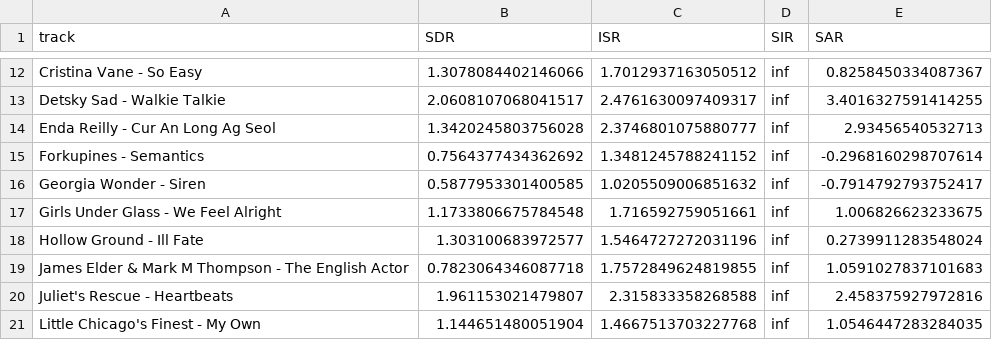
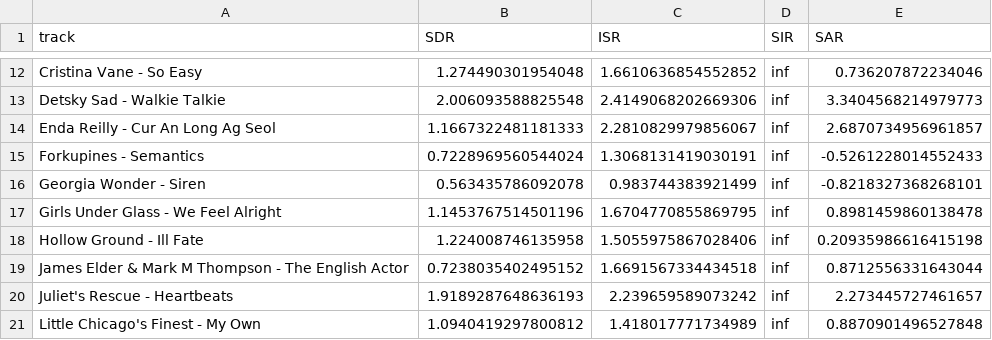
Before and after one commit to kkuzmicki/MAG-FC-U2-Net, a CSV file: eval/musdb16_model_first/museval.csv, drawn as a sheet; only a part is shown, gaps mark what is left out; the diff covers the shown part only; the diff names each change by its address in the sheet, - before the commit and + after, or states it on an @@ line.

```diff
--- a/eval/musdb16_model_first/museval.csv
+++ b/eval/musdb16_model_first/museval.csv
-B12 (SDR): 1.3078084402146066
+B12 (SDR): 1.274490301954048
-C12 (ISR): 1.7012937163050512
+C12 (ISR): 1.6610636854552852
-E12 (SAR): 0.8258450334087367
+E12 (SAR): 0.736207872234046
-B13 (SDR): 2.0608107068041517
+B13 (SDR): 2.006093588825548
-C13 (ISR): 2.4761630097409317
+C13 (ISR): 2.4149068202669306
-E13 (SAR): 3.4016327591414255
+E13 (SAR): 3.3404568214979773
-B14 (SDR): 1.3420245803756028
+B14 (SDR): 1.1667322481181333
-C14 (ISR): 2.3746801075880777
+C14 (ISR): 2.2810829979856067
-E14 (SAR): 2.93456540532713
+E14 (SAR): 2.6870734956961857
-B15 (SDR): 0.7564377434362692
+B15 (SDR): 0.7228969560544024
-C15 (ISR): 1.3481245788241152
+C15 (ISR): 1.3068131419030191
-E15 (SAR): -0.2968160298707614
+E15 (SAR): -0.5261228014552433
-B16 (SDR): 0.5877953301400585
+B16 (SDR): 0.563435786092078
-C16 (ISR): 1.0205509006851632
+C16 (ISR): 0.983744383921499
-E16 (SAR): -0.7914792793752417
+E16 (SAR): -0.8218327368268101
-B17 (SDR): 1.1733806675784548
+B17 (SDR): 1.1453767514501196
-C17 (ISR): 1.716592759051661
+C17 (ISR): 1.6704770855869795
-E17 (SAR): 1.006826623233675
+E17 (SAR): 0.8981459860138478
-B18 (SDR): 1.303100683972577
+B18 (SDR): 1.224008746135958
-C18 (ISR): 1.5464727272031196
+C18 (ISR): 1.5055975867028406
-E18 (SAR): 0.2739911283548024
+E18 (SAR): 0.20935986616415198
-B19 (SDR): 0.7823064346087718
+B19 (SDR): 0.7238035402495152
-C19 (ISR): 1.7572849624819855
+C19 (ISR): 1.6691567334434518
-E19 (SAR): 1.0591027837101683
+E19 (SAR): 0.8712556331643044
-B20 (SDR): 1.961153021479807
+B20 (SDR): 1.9189287648636193
-C20 (ISR): 2.315833358268588
+C20 (ISR): 2.239659589073242
-E20 (SAR): 2.458375927972816
+E20 (SAR): 2.273445727461657
-B21 (SDR): 1.144651480051904
+B21 (SDR): 1.0940419297800812
-C21 (ISR): 1.4667513703227768
+C21 (ISR): 1.418017771734989
-E21 (SAR): 1.0546447283284035
+E21 (SAR): 0.8870901496527848
```
Also changed, not shown: 123 edited cells elsewhere in this file, 2 other files.
